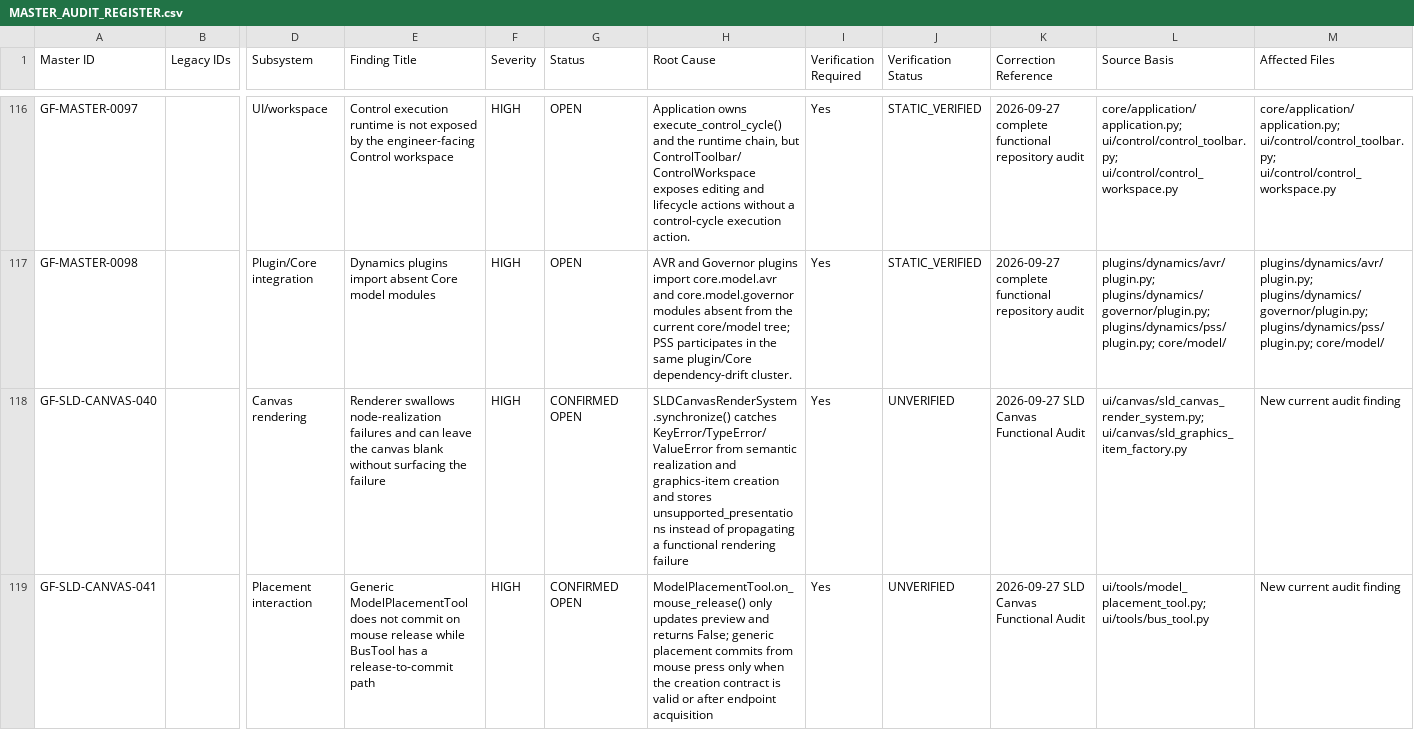
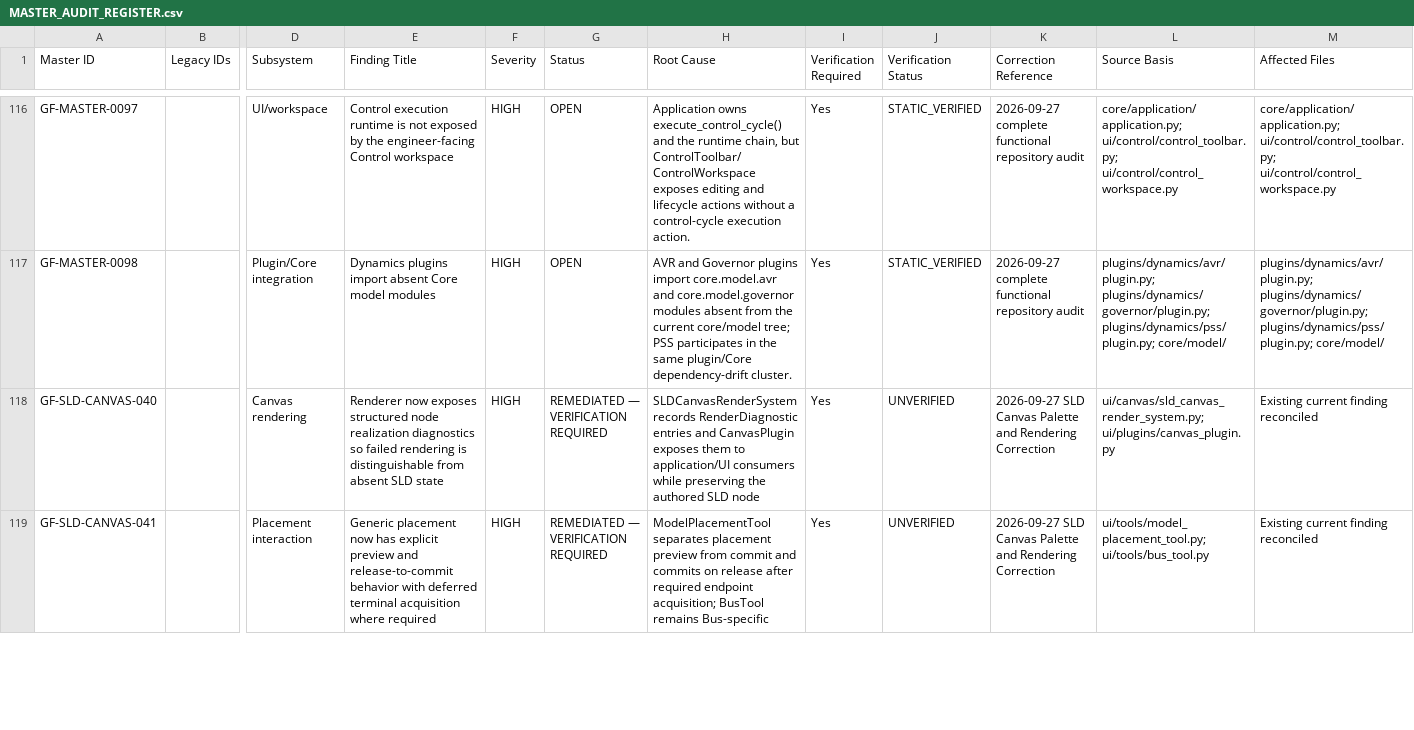
Before and after one commit to SubhenduMishra29/GridForge, a CSV file: audit/MASTER_AUDIT_REGISTER.csv, drawn as a sheet; only a part is shown, gaps mark what is left out; the diff covers the shown part only; the diff names each change by its address in the sheet, - before the commit and + after, or states it on an @@ line.

Commit message:
Synchronize SLD palette and canvas correction statuses

```diff
--- a/audit/MASTER_AUDIT_REGISTER.csv
+++ b/audit/MASTER_AUDIT_REGISTER.csv
-E118 (Finding Title): Renderer swallows node-realization failures and can leave the canvas blank without surfacing the failure
+E118 (Finding Title): Renderer now exposes structured node realization diagnostics so failed rendering is distinguishable from absent SLD state
-G118:G119 (Status): CONFIRMED OPEN
+G118:G119 (Status): REMEDIATED — VERIFICATION REQUIRED
-H118 (Root Cause): SLDCanvasRenderSystem.synchronize() catches KeyError/TypeError/ValueError from semantic realization and graphics-item creation and stores unsupported_presentations instead of propagating a functional rendering failure
+H118 (Root Cause): SLDCanvasRenderSystem records RenderDiagnostic entries and CanvasPlugin exposes them to application/UI consumers while preserving the authored SLD node
-K118:K119 (Correction Reference): …SLD Canvas Functional Audit
+K118:K119 (Correction Reference): …SLD Canvas Palette and Rendering Correction
-L118 (Source Basis): ui/canvas/sld_canvas_render_system.py; ui/canvas/sld_graphics_item_factory.py
+L118 (Source Basis): ui/canvas/sld_canvas_render_system.py; ui/plugins/canvas_plugin.py
-M118:M119 (Affected Files): New current audit finding
+M118:M119 (Affected Files): Existing current finding reconciled
-E119 (Finding Title): Generic ModelPlacementTool does not commit on mouse release while BusTool has a release-to-commit path
+E119 (Finding Title): Generic placement now has explicit preview and release-to-commit behavior with deferred terminal acquisition where required
-H119 (Root Cause): ModelPlacementTool.on_mouse_release() only updates preview and returns False; generic placement commits from mouse press only when the creation contract is valid or after endpoint acquisition
+H119 (Root Cause): ModelPlacementTool separates placement preview from commit and commits on release after required endpoint acquisition; BusTool remains Bus-specific
```
Also changed, not shown: 1 added row and 12 edited cells elsewhere in this file.
